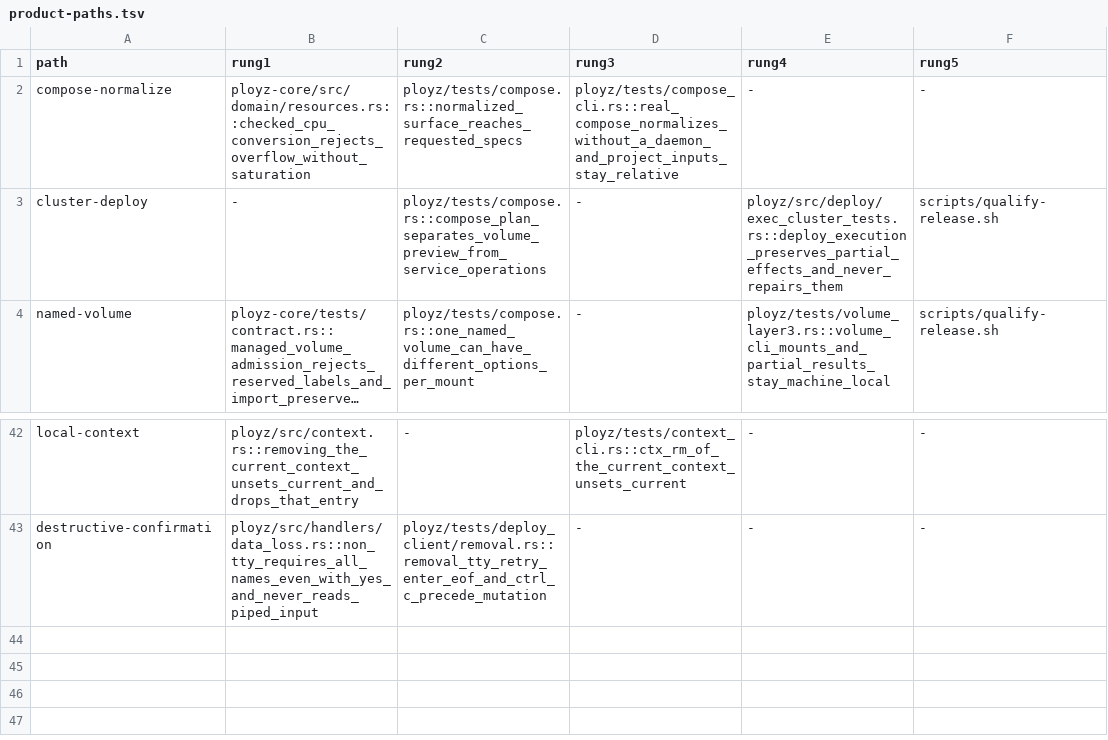
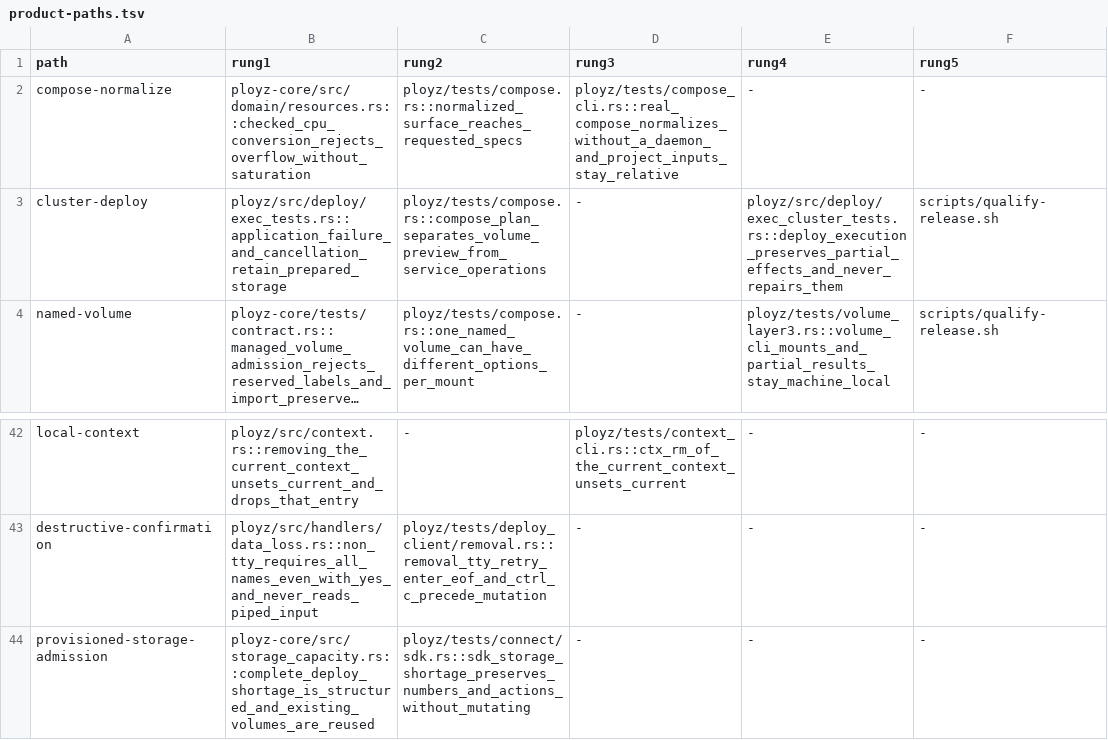
Before and after one commit to getployz/ployz2, a TSV file: evidence/product-paths.tsv, drawn as a sheet; only a part is shown, gaps mark what is left out; long unchanged cells end in …; the diff names each change by its address in the sheet, - before the commit and + after, or states it on an @@ line.

```diff
--- a/evidence/product-paths.tsv
+++ b/evidence/product-paths.tsv
-B3 (rung1): -
+B3 (rung1): ployz/src/deploy/exec_tests.rs::application_failure_and_cancellation_retain_prepared_storage
+row 44: provisioned-storage-admission | ployz-core/src/storage_capacity.rs::complete_deploy_shortage_is_structured_and_existing_volumes_are_reused | ployz/tests/connect/sdk.rs::sdk_storage_shortage_preserves_numbers_and_actions_without_mutating | - | - | -
```
Also changed, not shown: 51 other files.
